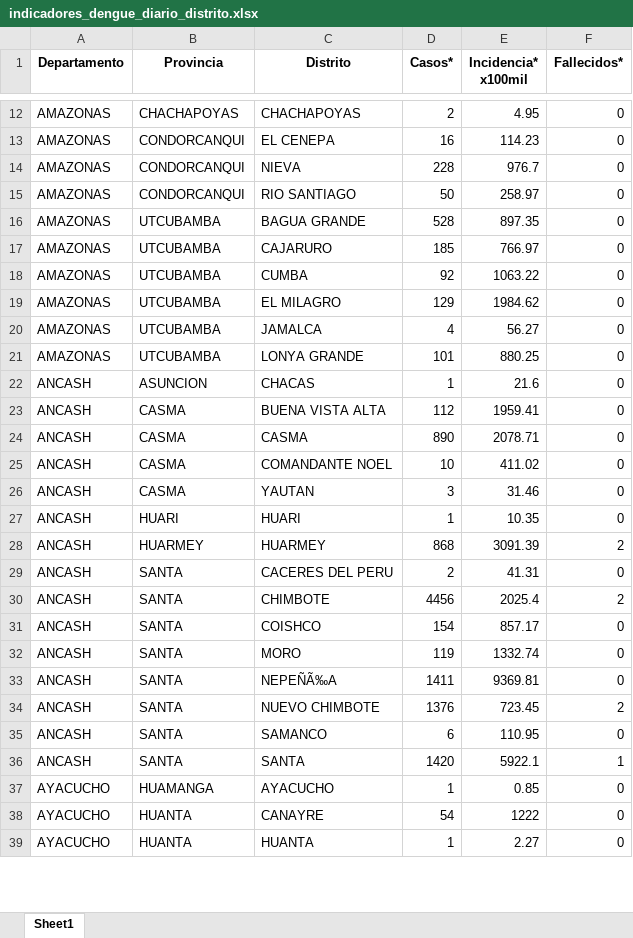
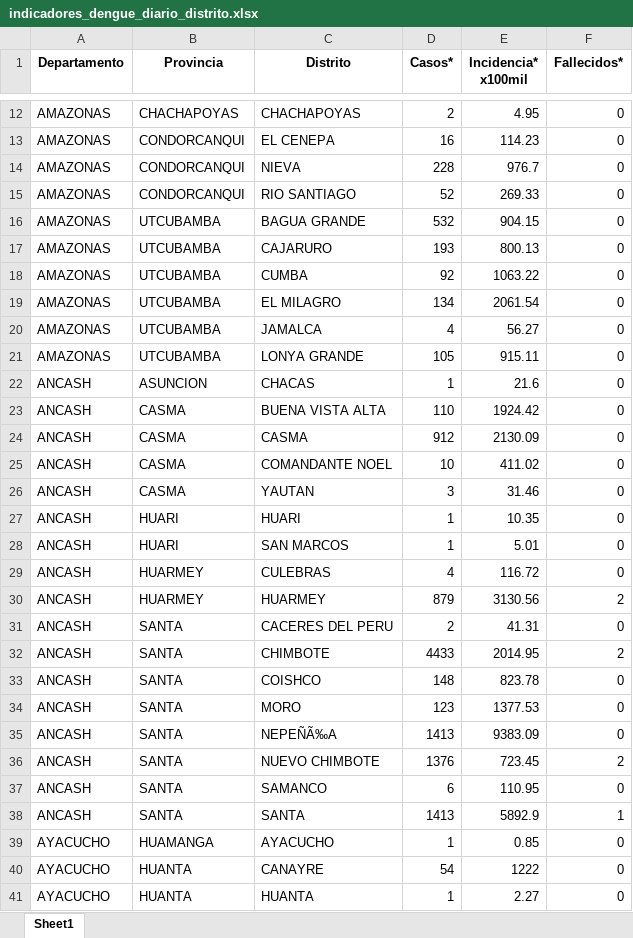
Before and after one commit to jlhuacles/dengue-final, an Excel workbook: indicadores_dengue_diario_distrito.xlsx, sheet Sheet1, drawn as a sheet; only a part is shown, gaps mark what is left out; values as stored, in another font and other column widths than the file's, no borders; addresses are those after the commit; the diff covers the shown part only; the diff names each change by its address in the sheet, - before the commit and + after, or states it on an @@ line.

```diff
--- a/indicadores_dengue_diario_distrito.xlsx (sheet Sheet1)
+++ b/indicadores_dengue_diario_distrito.xlsx (sheet Sheet1)
-D15 (Casos*): 50
+D15 (Casos*): 52
-E15 (Incidencia* x100mil): 258.97
+E15 (Incidencia* x100mil): 269.33
-D16 (Casos*): 528
+D16 (Casos*): 532
-E16 (Incidencia* x100mil): 897.35
+E16 (Incidencia* x100mil): 904.15
-D17 (Casos*): 185
+D17 (Casos*): 193
-E17 (Incidencia* x100mil): 766.97
+E17 (Incidencia* x100mil): 800.13
-D19 (Casos*): 129
+D19 (Casos*): 134
-E19 (Incidencia* x100mil): 1984.62
+E19 (Incidencia* x100mil): 2061.54
-D21 (Casos*): 101
+D21 (Casos*): 105
-E21 (Incidencia* x100mil): 880.25
+E21 (Incidencia* x100mil): 915.11
-D23 (Casos*): 112
+D23 (Casos*): 110
-E23 (Incidencia* x100mil): 1959.41
+E23 (Incidencia* x100mil): 1924.42
-D24 (Casos*): 890
+D24 (Casos*): 912
-E24 (Incidencia* x100mil): 2078.71
+E24 (Incidencia* x100mil): 2130.09
+row 28: ANCASH | HUARI | SAN MARCOS | 1 | 5.01 | 0
+row 29: ANCASH | HUARMEY | CULEBRAS | 4 | 116.72 | 0
-D30 (Casos*): 868
+D30 (Casos*): 879
-E30 (Incidencia* x100mil): 3091.39
+E30 (Incidencia* x100mil): 3130.56
-D32 (Casos*): 4456
+D32 (Casos*): 4433
-E32 (Incidencia* x100mil): 2025.4
+E32 (Incidencia* x100mil): 2014.95
-D33 (Casos*): 154
+D33 (Casos*): 148
-E33 (Incidencia* x100mil): 857.17
+E33 (Incidencia* x100mil): 823.78
-D34 (Casos*): 119
+D34 (Casos*): 123
-E34 (Incidencia* x100mil): 1332.74
+E34 (Incidencia* x100mil): 1377.53
-D35 (Casos*): 1411
+D35 (Casos*): 1413
-E35 (Incidencia* x100mil): 9369.81
+E35 (Incidencia* x100mil): 9383.09
-D38 (Casos*): 1420
+D38 (Casos*): 1413
-E38 (Incidencia* x100mil): 5922.1
+E38 (Incidencia* x100mil): 5892.9
```
Also changed, not shown: 1 added row, 3 removed rows and 474 edited cells elsewhere in this sheet.
